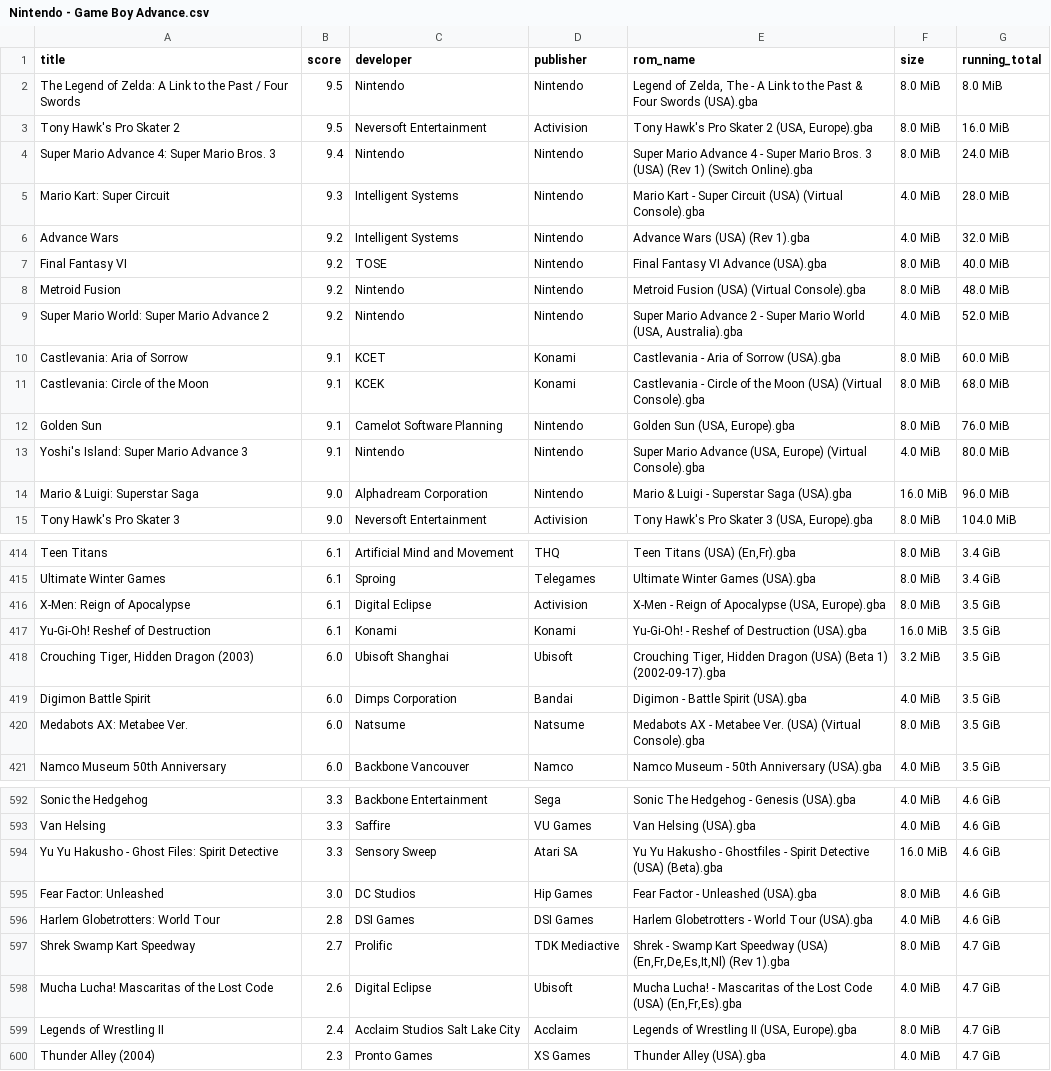
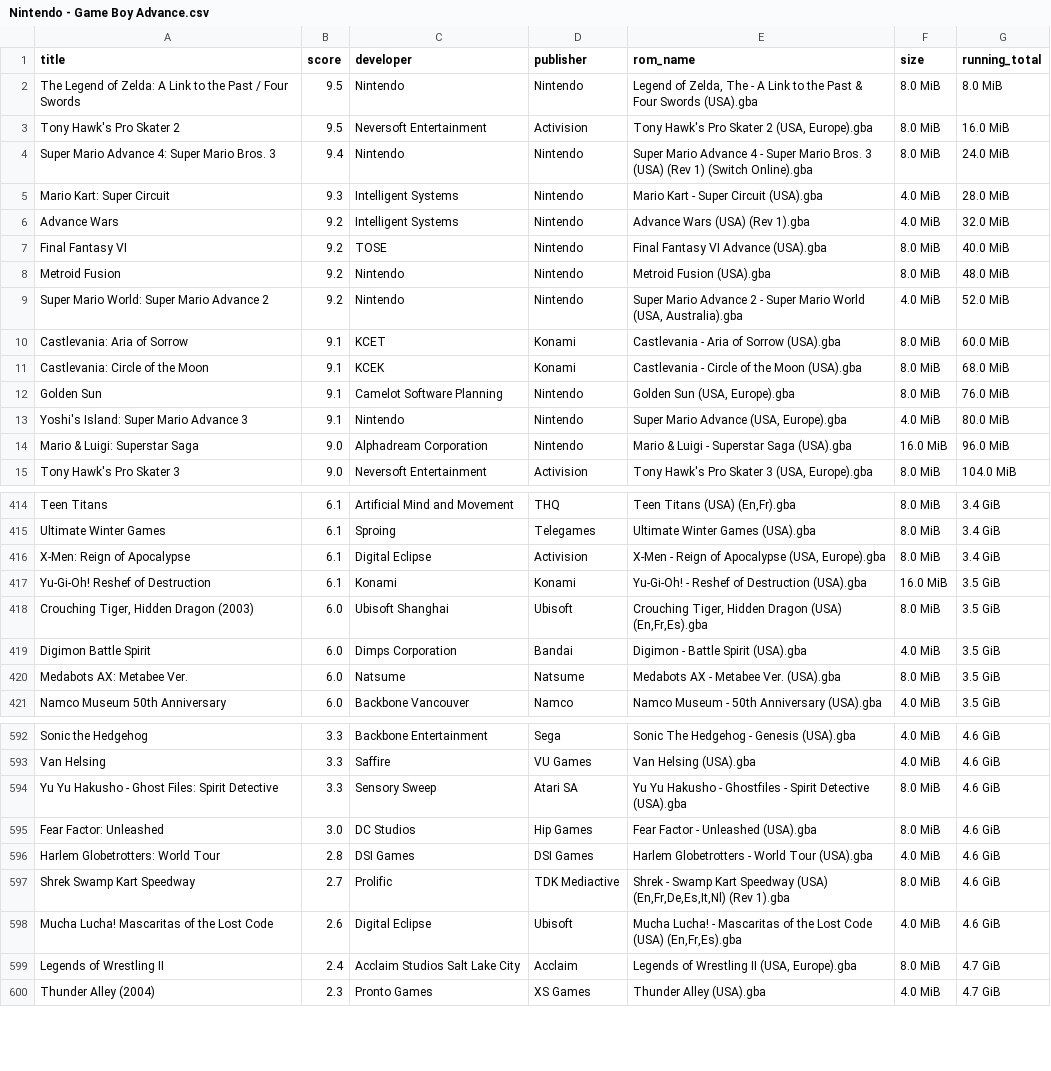
Before and after one commit to claabs/top-games-size, a CSV file: game_lists/all/best_critic_4/Nintendo - Game Boy Advance.csv, drawn as a sheet; only a part is shown, gaps mark what is left out; the diff covers the shown part only.

```diff
--- a/game_lists/all/best_critic_4/Nintendo - Game Boy Advance.csv
+++ b/game_lists/all/best_critic_4/Nintendo - Game Boy Advance.csv
@@ -4,11 +4,11 @@ Tony Hawk's Pro Skater 2,9.5,Neversoft Entertainment,Activision,"Tony Hawk's Pro
 Super Mario Advance 4: Super Mario Bros. 3,9.4,Nintendo,Nintendo,Super Mario Advance 4 - Super Mario Bros. 3 (USA) (Rev 1) (Switch Online).gba,8.0 MiB,24.0 MiB
-Mario Kart: Super Circuit,9.3,Intelligent Systems,Nintendo,Mario Kart - Super Circuit (USA) (Virtual Console).gba,4.0 MiB,28.0 MiB
+Mario Kart: Super Circuit,9.3,Intelligent Systems,Nintendo,Mario Kart - Super Circuit (USA).gba,4.0 MiB,28.0 MiB
 Advance Wars,9.2,Intelligent Systems,Nintendo,Advance Wars (USA) (Rev 1).gba,4.0 MiB,32.0 MiB
 Final Fantasy VI,9.2,TOSE,Nintendo,Final Fantasy VI Advance (USA).gba,8.0 MiB,40.0 MiB
-Metroid Fusion,9.2,Nintendo,Nintendo,Metroid Fusion (USA) (Virtual Console).gba,8.0 MiB,48.0 MiB
+Metroid Fusion,9.2,Nintendo,Nintendo,Metroid Fusion (USA).gba,8.0 MiB,48.0 MiB
 Super Mario World: Super Mario Advance 2,9.2,Nintendo,Nintendo,"Super Mario Advance 2 - Super Mario World (USA, Australia).gba",4.0 MiB,52.0 MiB
 Castlevania: Aria of Sorrow,9.1,KCET,Konami,Castlevania - Aria of Sorrow (USA).gba,8.0 MiB,60.0 MiB
-Castlevania: Circle of the Moon,9.1,KCEK,Konami,Castlevania - Circle of the Moon (USA) (Virtual Console).gba,8.0 MiB,68.0 MiB
+Castlevania: Circle of the Moon,9.1,KCEK,Konami,Castlevania - Circle of the Moon (USA).gba,8.0 MiB,68.0 MiB
 Golden Sun,9.1,Camelot Software Planning,Nintendo,"Golden Sun (USA, Europe).gba",8.0 MiB,76.0 MiB
-Yoshi's Island: Super Mario Advance 3,9.1,Nintendo,Nintendo,"Super Mario Advance (USA, Europe) (Virtual Console).gba",4.0 MiB,80.0 MiB
+Yoshi's Island: Super Mario Advance 3,9.1,Nintendo,Nintendo,"Super Mario Advance (USA, Europe).gba",4.0 MiB,80.0 MiB
 Mario & Luigi: Superstar Saga,9.0,Alphadream Corporation,Nintendo,Mario & Luigi - Superstar Saga (USA).gba,16.0 MiB,96.0 MiB
@@ -415,7 +415,7 @@ Teen Titans,6.1,Artificial Mind and Movement,THQ,"Teen Titans (USA) (En,Fr).gba"
 Ultimate Winter Games,6.1,Sproing,Telegames,Ultimate Winter Games (USA).gba,8.0 MiB,3.4 GiB
-X-Men: Reign of Apocalypse,6.1,Digital Eclipse,Activision,"X-Men - Reign of Apocalypse (USA, Europe).gba",8.0 MiB,3.5 GiB
+X-Men: Reign of Apocalypse,6.1,Digital Eclipse,Activision,"X-Men - Reign of Apocalypse (USA, Europe).gba",8.0 MiB,3.4 GiB
 Yu-Gi-Oh! Reshef of Destruction,6.1,Konami,Konami,Yu-Gi-Oh! - Reshef of Destruction (USA).gba,16.0 MiB,3.5 GiB
-"Crouching Tiger, Hidden Dragon (2003)",6.0,Ubisoft Shanghai,Ubisoft,"Crouching Tiger, Hidden Dragon (USA) (Beta 1) (2002-09-17).gba",3.2 MiB,3.5 GiB
+"Crouching Tiger, Hidden Dragon (2003)",6.0,Ubisoft Shanghai,Ubisoft,"Crouching Tiger, Hidden Dragon (USA) (En,Fr,Es).gba",8.0 MiB,3.5 GiB
 Digimon Battle Spirit,6.0,Dimps Corporation,Bandai,Digimon - Battle Spirit (USA).gba,4.0 MiB,3.5 GiB
-Medabots AX: Metabee Ver.,6.0,Natsume,Natsume,Medabots AX - Metabee Ver. (USA) (Virtual Console).gba,8.0 MiB,3.5 GiB
+Medabots AX: Metabee Ver.,6.0,Natsume,Natsume,Medabots AX - Metabee Ver. (USA).gba,8.0 MiB,3.5 GiB
 Namco Museum 50th Anniversary,6.0,Backbone Vancouver,Namco,Namco Museum - 50th Anniversary (USA).gba,4.0 MiB,3.5 GiB
@@ -593,7 +593,7 @@ Sonic the Hedgehog,3.3,Backbone Entertainment,Sega,Sonic The Hedgehog - Genesis
 Van Helsing,3.3,Saffire,VU Games,Van Helsing (USA).gba,4.0 MiB,4.6 GiB
-Yu Yu Hakusho - Ghost Files: Spirit Detective,3.3,Sensory Sweep,Atari SA,Yu Yu Hakusho - Ghostfiles - Spirit Detective (USA) (Beta).gba,16.0 MiB,4.6 GiB
+Yu Yu Hakusho - Ghost Files: Spirit Detective,3.3,Sensory Sweep,Atari SA,Yu Yu Hakusho - Ghostfiles - Spirit Detective (USA).gba,8.0 MiB,4.6 GiB
 Fear Factor: Unleashed,3.0,DC Studios,Hip Games,Fear Factor - Unleashed (USA).gba,8.0 MiB,4.6 GiB
 Harlem Globetrotters: World Tour,2.8,DSI Games,DSI Games,Harlem Globetrotters - World Tour (USA).gba,4.0 MiB,4.6 GiB
-Shrek Swamp Kart Speedway,2.7,Prolific,TDK Mediactive,"Shrek - Swamp Kart Speedway (USA) (En,Fr,De,Es,It,Nl) (Rev 1).gba",8.0 MiB,4.7 GiB
-Mucha Lucha! Mascaritas of the Lost Code,2.6,Digital Eclipse,Ubisoft,"Mucha Lucha! - Mascaritas of the Lost Code (USA) (En,Fr,Es).gba",4.0 MiB,4.7 GiB
+Shrek Swamp Kart Speedway,2.7,Prolific,TDK Mediactive,"Shrek - Swamp Kart Speedway (USA) (En,Fr,De,Es,It,Nl) (Rev 1).gba",8.0 MiB,4.6 GiB
+Mucha Lucha! Mascaritas of the Lost Code,2.6,Digital Eclipse,Ubisoft,"Mucha Lucha! - Mascaritas of the Lost Code (USA) (En,Fr,Es).gba",4.0 MiB,4.6 GiB
 Legends of Wrestling II,2.4,Acclaim Studios Salt Lake City,Acclaim,"Legends of Wrestling II (USA, Europe).gba",8.0 MiB,4.7 GiB
```
Also changed, not shown: 34 edited cells elsewhere in this file, game_lists/all/best_critic_4/Nintendo - Nintendo DS.csv, game_lists/all/best_critic_4/Sony - PlayStation 2.csv, 31 other files.
